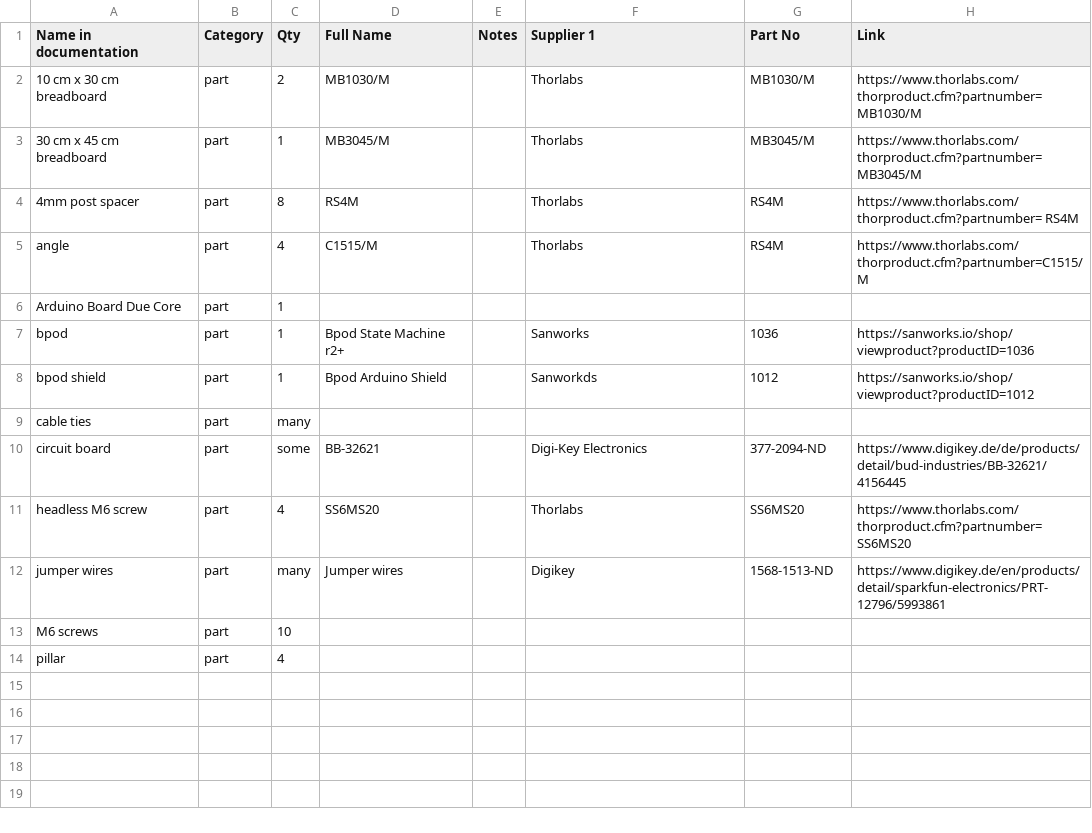
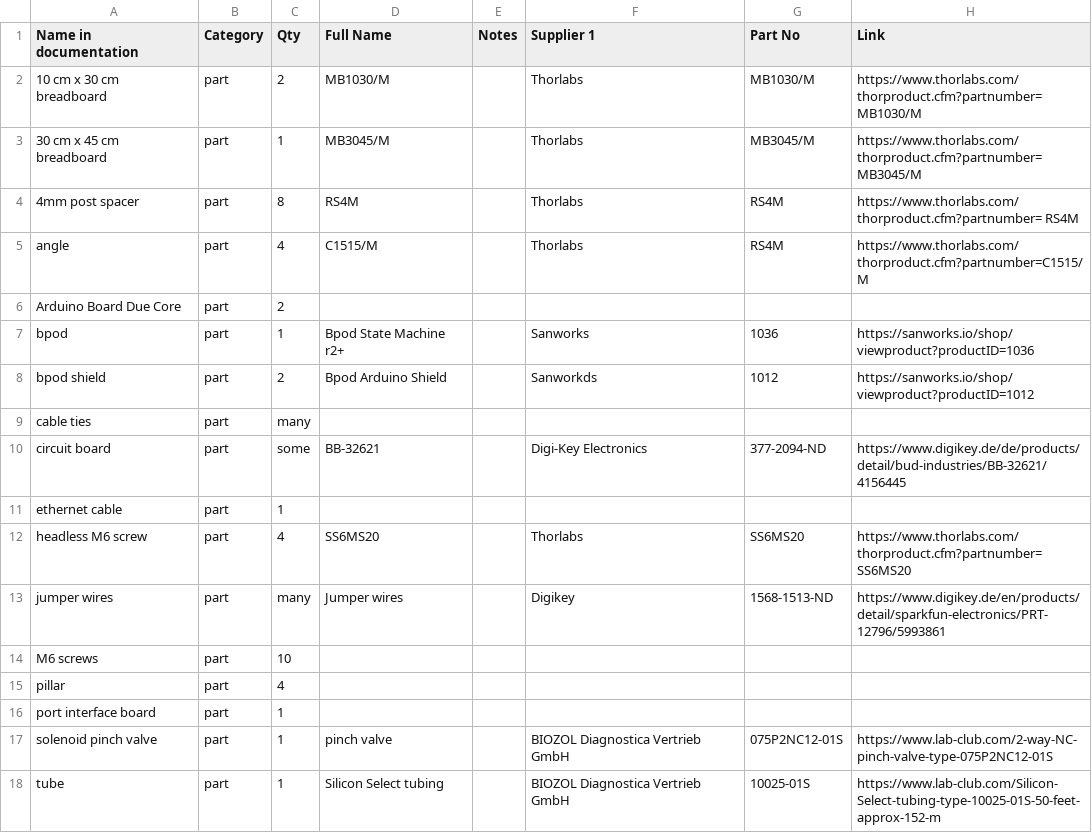
Before and after one commit to open-make/texture-dis-task-doc-website, a CSV file: index_BOM.csv, drawn as a sheet.

```diff
--- a/index_BOM.csv
+++ b/index_BOM.csv
@@ -5,7 +5,8 @@ Name in documentation	Category	Qty	Full Name	Notes	Supplier 1	Part No	Link
 angle	part	4	C1515/M		Thorlabs	RS4M	https://www.thorlabs.com/thorproduct.cfm?partnumber=C1515/M
-Arduino Board Due Core	part	1					
+Arduino Board Due Core	part	2					
 bpod	part	1	Bpod State Machine r2+		Sanworks	1036	https://sanworks.io/shop/viewproduct?productID=1036
-bpod shield	part	1	Bpod Arduino Shield		Sanworkds	1012	https://sanworks.io/shop/viewproduct?productID=1012
+bpod shield	part	2	Bpod Arduino Shield		Sanworkds	1012	https://sanworks.io/shop/viewproduct?productID=1012
 cable ties	part	many					
 circuit board	part	some	BB-32621		Digi-Key Electronics	377-2094-ND	https://www.digikey.de/de/products/detail/bud-industries/BB-32621/4156445
+ethernet cable	part	1					
 headless M6 screw	part	4	SS6MS20		Thorlabs	SS6MS20	https://www.thorlabs.com/thorproduct.cfm?partnumber= SS6MS20
@@ -14 +15,4 @@ M6 screws	part	10
 pillar	part	4					
+port interface board	part	1					
+solenoid pinch valve	part	1	pinch valve		BIOZOL Diagnostica Vertrieb GmbH	075P2NC12-01S	https://www.lab-club.com/2-way-NC-pinch-valve-type-075P2NC12-01S
+tube	part	1	Silicon Select tubing		BIOZOL Diagnostica Vertrieb GmbH	10025-01S	https://www.lab-club.com/Silicon-Select-tubing-type-10025-01S-50-feet-approx-152-m
```
Also changed, not shown: 10 other files.
